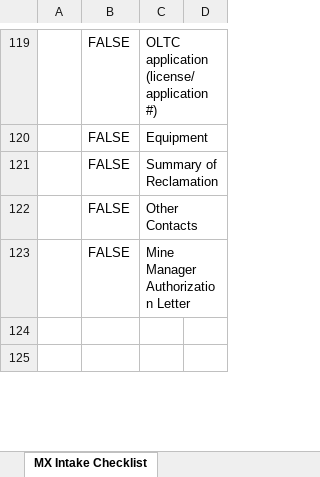
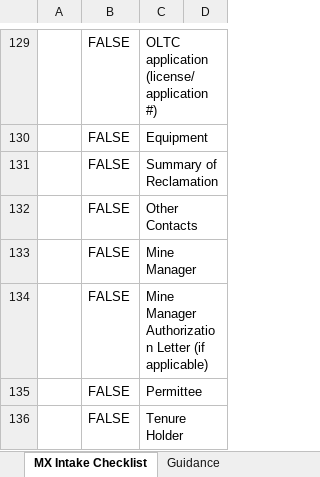
Before and after one commit to bcgov/mds, an Excel workbook: mds-agents/agents/now_analyzer/tools/now_regional_checklist.xlsx, sheet MX Intake Checklist, drawn as a sheet; only a part is shown, gaps mark what is left out; the shorter side is filled out with more unchanged rows; values as stored, in another font and other column widths than the file's, no cell formats; conditional formats not drawn; addresses are those after the commit; the diff covers the shown part only; the diff names each change by its address in the sheet, - before the commit and + after, or states it on an @@ line.

```diff
--- a/mds-agents/agents/now_analyzer/tools/now_regional_checklist.xlsx (sheet MX Intake Checklist)
+++ b/mds-agents/agents/now_analyzer/tools/now_regional_checklist.xlsx (sheet MX Intake Checklist)
+sheet tab: Guidance
+row 133:  | FALSE | Mine Manager
-C134: Mine Manager Authorization Letter
+C134: Mine Manager Authorization Letter (if applicable)
+row 135:  | FALSE | Permittee
+row 136:  | FALSE | Tenure Holder
```
Also changed, not shown: 14 added rows, 3 removed rows, 2 moved rows and 11 edited cells elsewhere in this sheet, cell formats, 5 other files.
